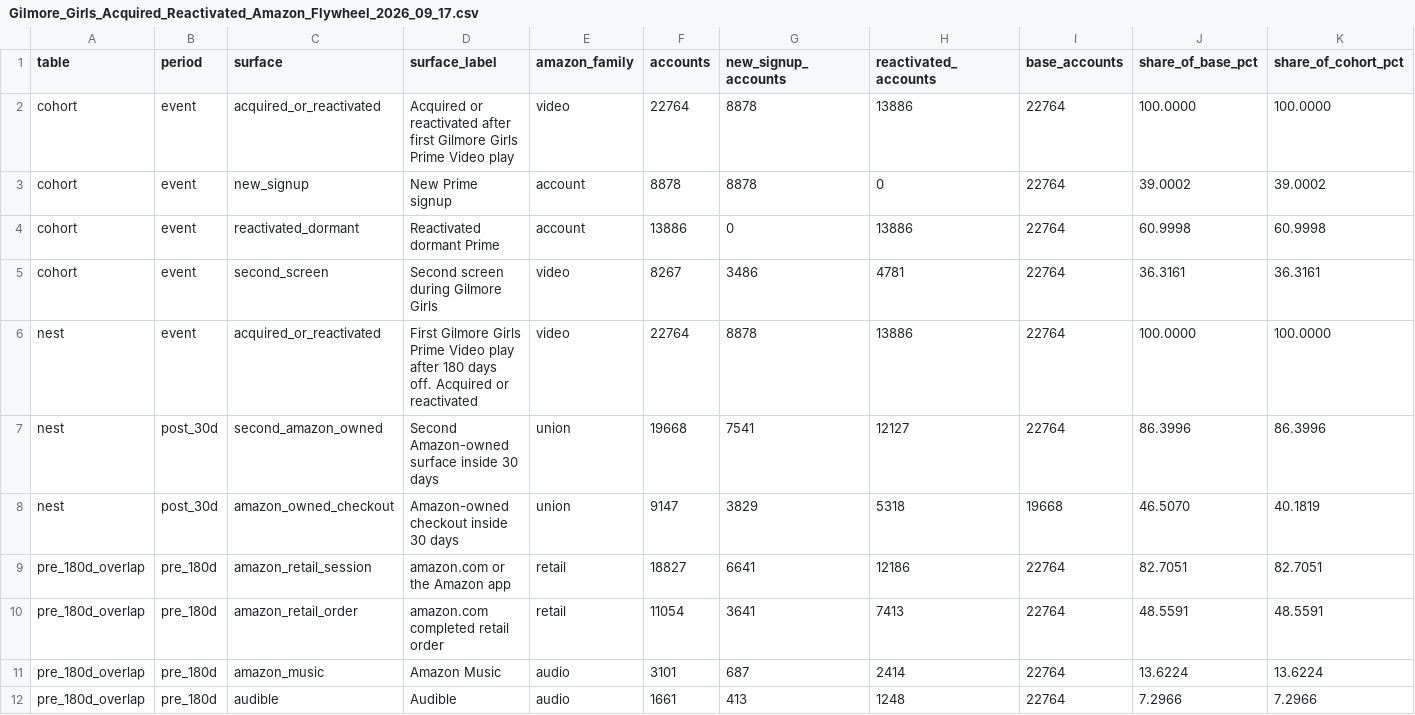
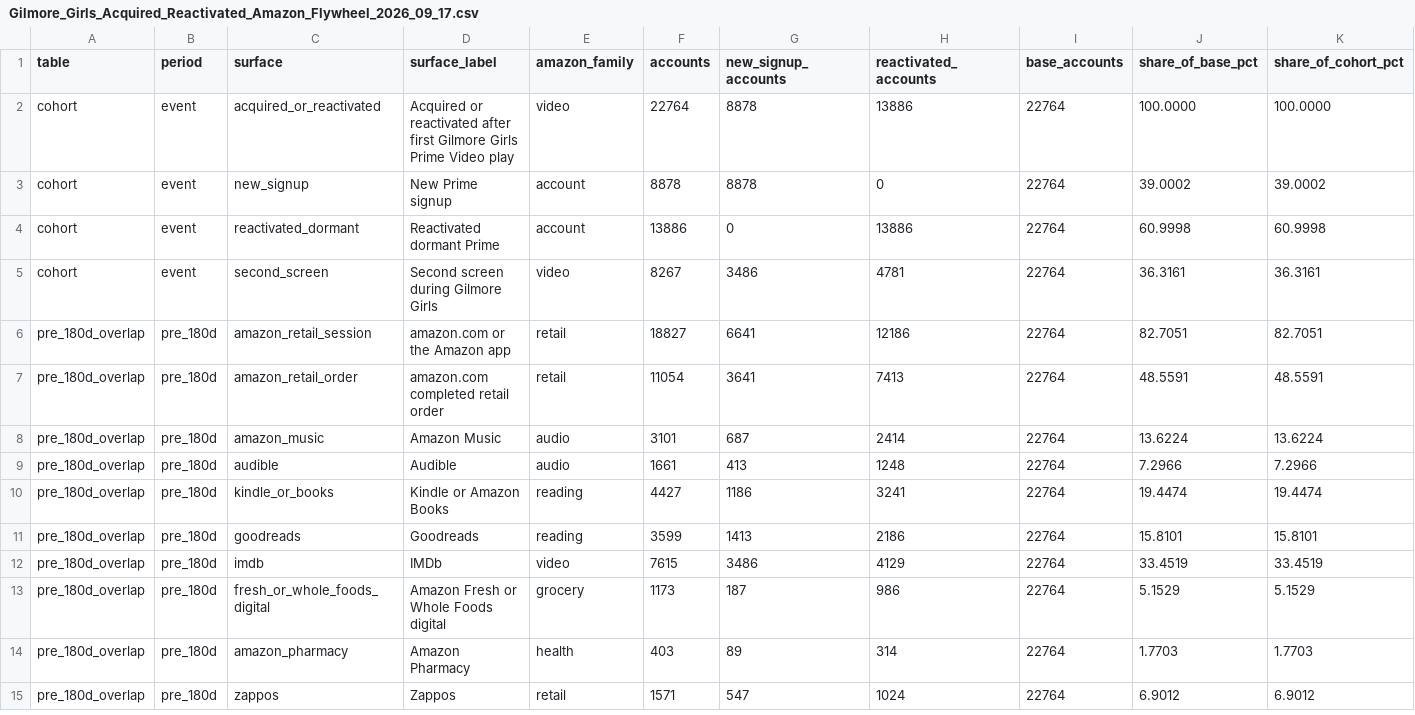
Before and after one commit to crosswalknyc/behavioralgraph, a CSV file: data/flywheel/Gilmore_Girls_Acquired_Reactivated_Amazon_Flywheel_2026_09_17.csv, drawn as a sheet; only a part is shown; the shorter side is filled out with more unchanged rows; rows hold the shown columns only; the diff names each change by its address in the sheet, - before the commit and + after, or states it on an @@ line.

```diff
--- a/data/flywheel/Gilmore_Girls_Acquired_Reactivated_Amazon_Flywheel_2026_09_17.csv
+++ b/data/flywheel/Gilmore_Girls_Acquired_Reactivated_Amazon_Flywheel_2026_09_17.csv
-row 6: nest | event | acquired_or_reactivated | First Gilmore Girls Prime Video play after 180 days off. Acquired or reactivated | video | 22764 | 8878 | 13886 | 22764 | 100.0000 | 100.0000
-row 7: nest | post_30d | second_amazon_owned | Second Amazon-owned surface inside 30 days | union | 19668 | 7541 | 12127 | 22764 | 86.3996 | 86.3996
-row 8: nest | post_30d | amazon_owned_checkout | Amazon-owned checkout inside 30 days | union | 9147 | 3829 | 5318 | 19668 | 46.5070 | 40.1819
```
